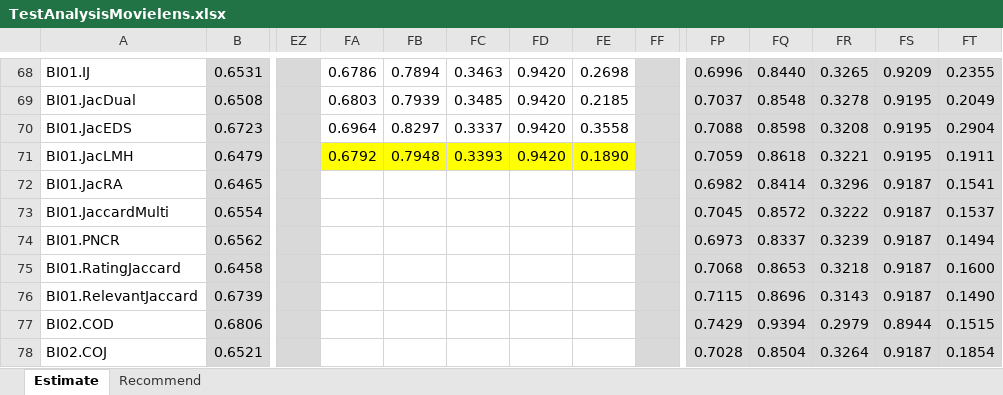
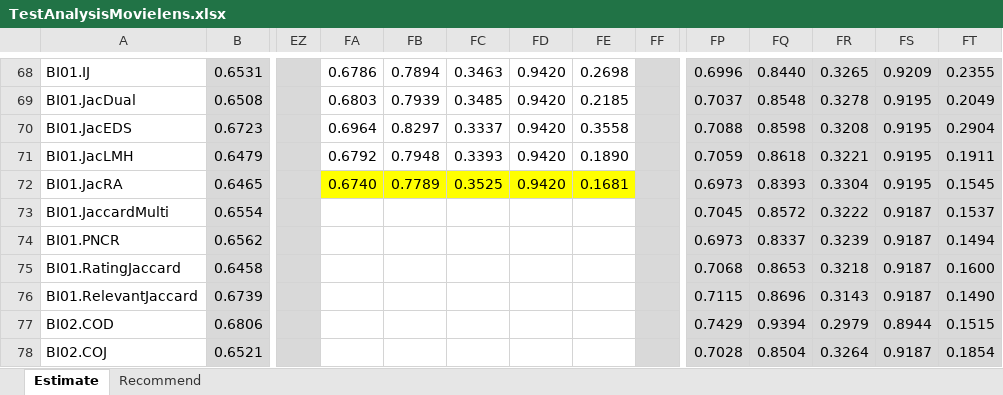
Before and after one commit to locnguyenacademic/sim, an Excel workbook: 4_testing/neighborcf/movielens/2022.05.19-big/TestAnalysisMovielens.xlsx, sheet Estimate, drawn as a sheet; only a part is shown, gaps mark what is left out; values as stored, in another font and other column widths than the file's, no borders; the diff names each change by its address in the sheet, - before the commit and + after, or states it on an @@ line.

```diff
--- a/4_testing/neighborcf/movielens/2022.05.19-big/TestAnalysisMovielens.xlsx (sheet Estimate)
+++ b/4_testing/neighborcf/movielens/2022.05.19-big/TestAnalysisMovielens.xlsx (sheet Estimate)
-FA71:FE71 fill: #FFFF00
+FA71:FE71 fill: none
-FA72: (empty)
+FA72: 0.6740
-FA72:FE72 fill: none
+FA72:FE72 fill: #FFFF00
-FB72: (empty)
+FB72: 0.7789
-FC72: (empty)
+FC72: 0.3525
-FD72: (empty)
+FD72: 0.9420
-FE72: (empty)
+FE72: 0.1681
-FP72: 0.6982
+FP72: 0.6973
-FQ72: 0.8414
+FQ72: 0.8393
-FR72: 0.3296
+FR72: 0.3304
-FS72: 0.9187
+FS72: 0.9195
-FT72: 0.1541
+FT72: 0.1545
```
Also changed, not shown: sheet Recommend, 4_testing/neighborcf/filmtrust/2022.05.19-big/TestAnalysisFilmTrust.xlsx.
